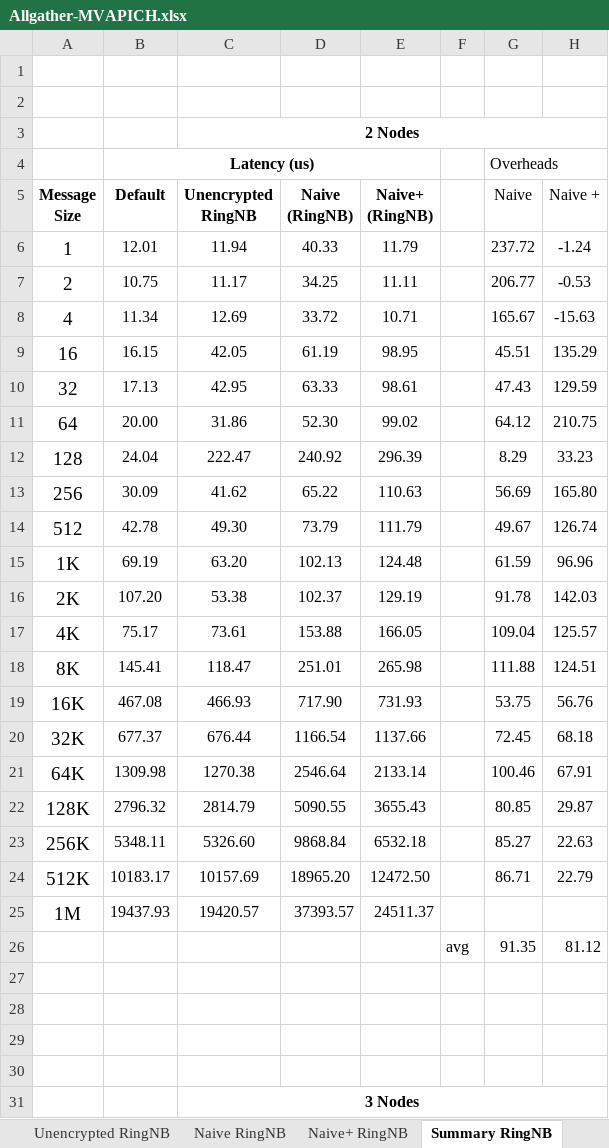
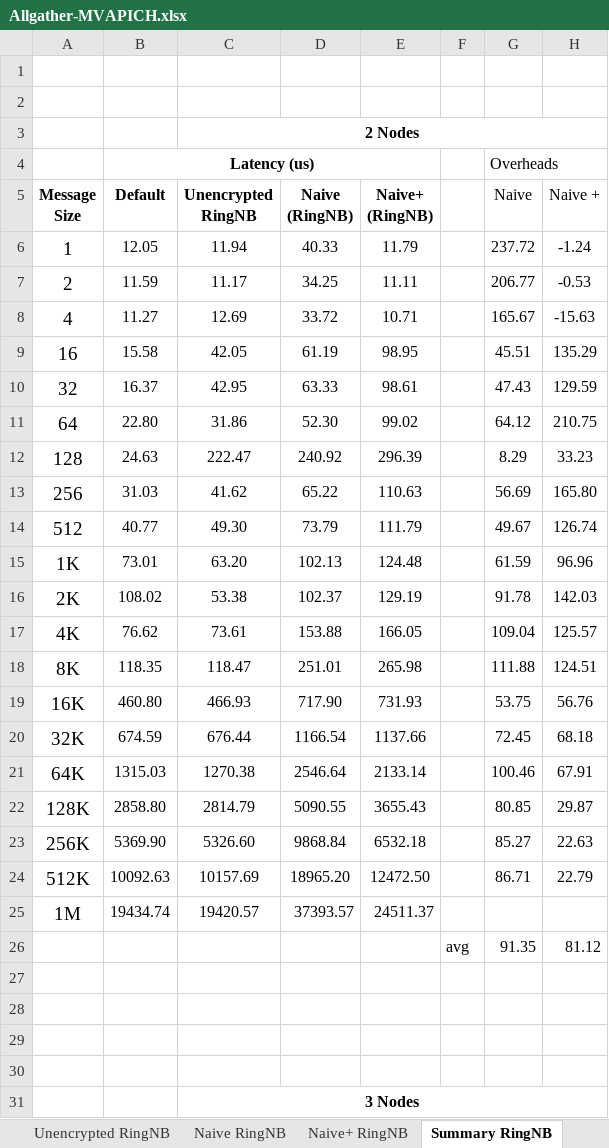
Before and after one commit to TsongW/Concurrent-Bcast, an Excel workbook: MVAPICH/Results/Figs/Allgather-MVAPICH.xlsx, sheet Summary RingNB, drawn as a sheet; only a part is shown; values as stored, in another font and other column widths than the file's, no borders; charts and pictures not drawn; the diff covers the shown part only; the diff names each change by its address in the sheet, - before the commit and + after, or states it on an @@ line.

```diff
--- a/MVAPICH/Results/Figs/Allgather-MVAPICH.xlsx (sheet Summary RingNB)
+++ b/MVAPICH/Results/Figs/Allgather-MVAPICH.xlsx (sheet Summary RingNB)
-B6 (Default): 12.01
+B6 (Default): 12.05
-B7 (Default): 10.75
+B7 (Default): 11.59
-B8 (Default): 11.34
+B8 (Default): 11.27
-B9 (Default): 16.15
+B9 (Default): 15.58
-B10 (Default): 17.13
+B10 (Default): 16.37
-B11 (Default): 20.00
+B11 (Default): 22.80
-B12 (Default): 24.04
+B12 (Default): 24.63
-B13 (Default): 30.09
+B13 (Default): 31.03
-B14 (Default): 42.78
+B14 (Default): 40.77
-B15 (Default): 69.19
+B15 (Default): 73.01
-B16 (Default): 107.20
+B16 (Default): 108.02
-B17 (Default): 75.17
+B17 (Default): 76.62
-B18 (Default): 145.41
+B18 (Default): 118.35
-B19 (Default): 467.08
+B19 (Default): 460.80
-B20 (Default): 677.37
+B20 (Default): 674.59
-B21 (Default): 1309.98
+B21 (Default): 1315.03
-B22 (Default): 2796.32
+B22 (Default): 2858.80
-B23 (Default): 5348.11
+B23 (Default): 5369.90
-B24 (Default): 10183.17
+B24 (Default): 10092.63
-B25 (Default): 19437.93
+B25 (Default): 19434.74
```
Also changed, not shown: 40 edited cells elsewhere in this sheet, sheet Ring_NB, sheet Default, sheet Unencrypted_Summary, sheet Correctness, other sheet tabs, charts or pictures, 34 other files.
